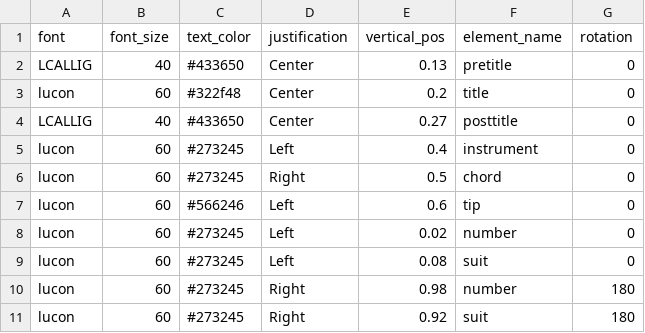
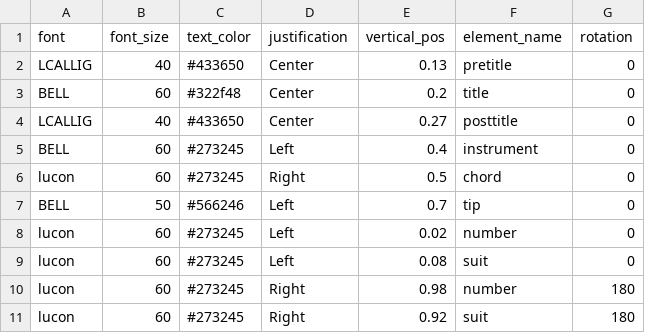
Before and after one commit to SteveDeeds/card_maker, a CSV file: layout.csv, drawn as a sheet.

Commit message:
added wrap text

```diff
--- a/layout.csv
+++ b/layout.csv
@@ -2,7 +2,7 @@ font,font_size,text_color,justification,vertical_pos,element_name,rotation
 LCALLIG,40,#433650,Center,0.13,pretitle,0
-lucon,60,#322f48,Center,0.2,title,0
+BELL,60,#322f48,Center,0.2,title,0
 LCALLIG,40,#433650,Center,0.27,posttitle,0
-lucon,60,#273245,Left,0.4,instrument,0
+BELL,60,#273245,Left,0.4,instrument,0
 lucon,60,#273245,Right,0.5,chord,0
-lucon,60,#566246,Left,0.6,tip,0
+BELL,50,#566246,Left,0.7,tip,0
 lucon,60,#273245,Left,0.02,number,0
```
Also changed, not shown: 1 other file.
